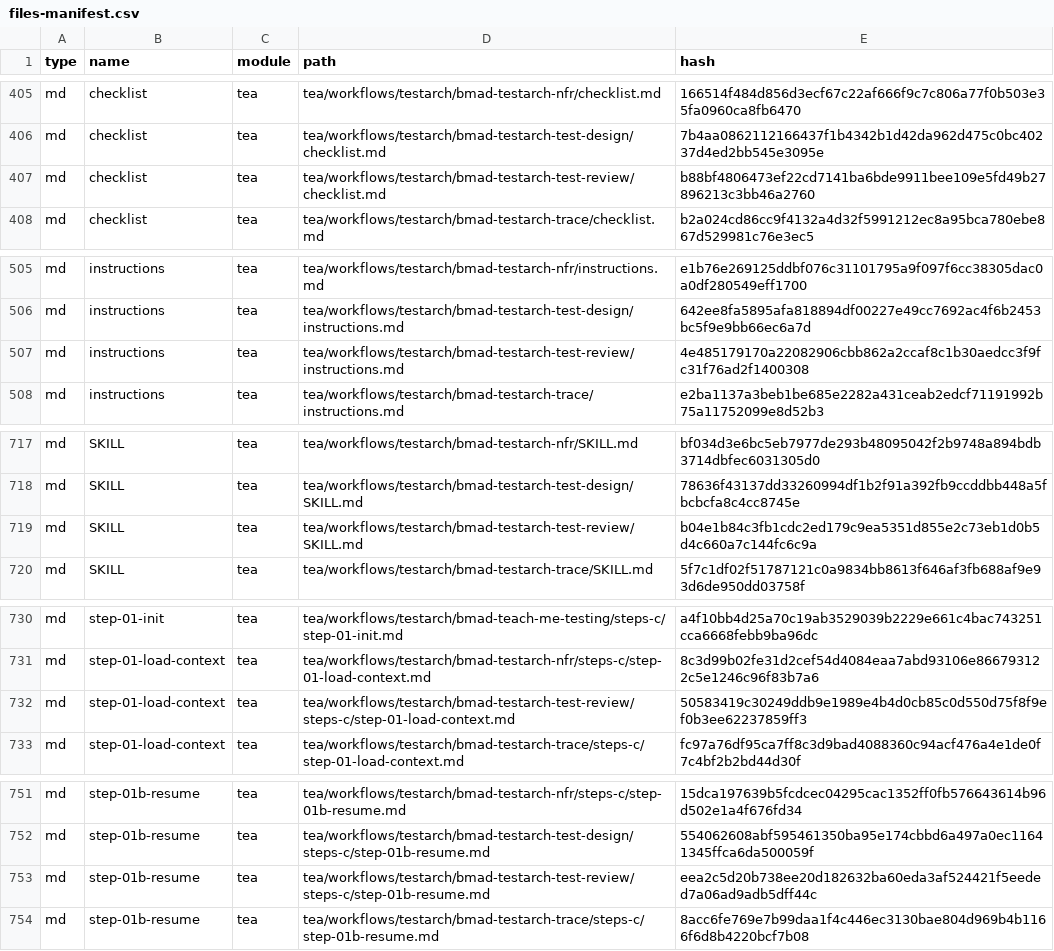
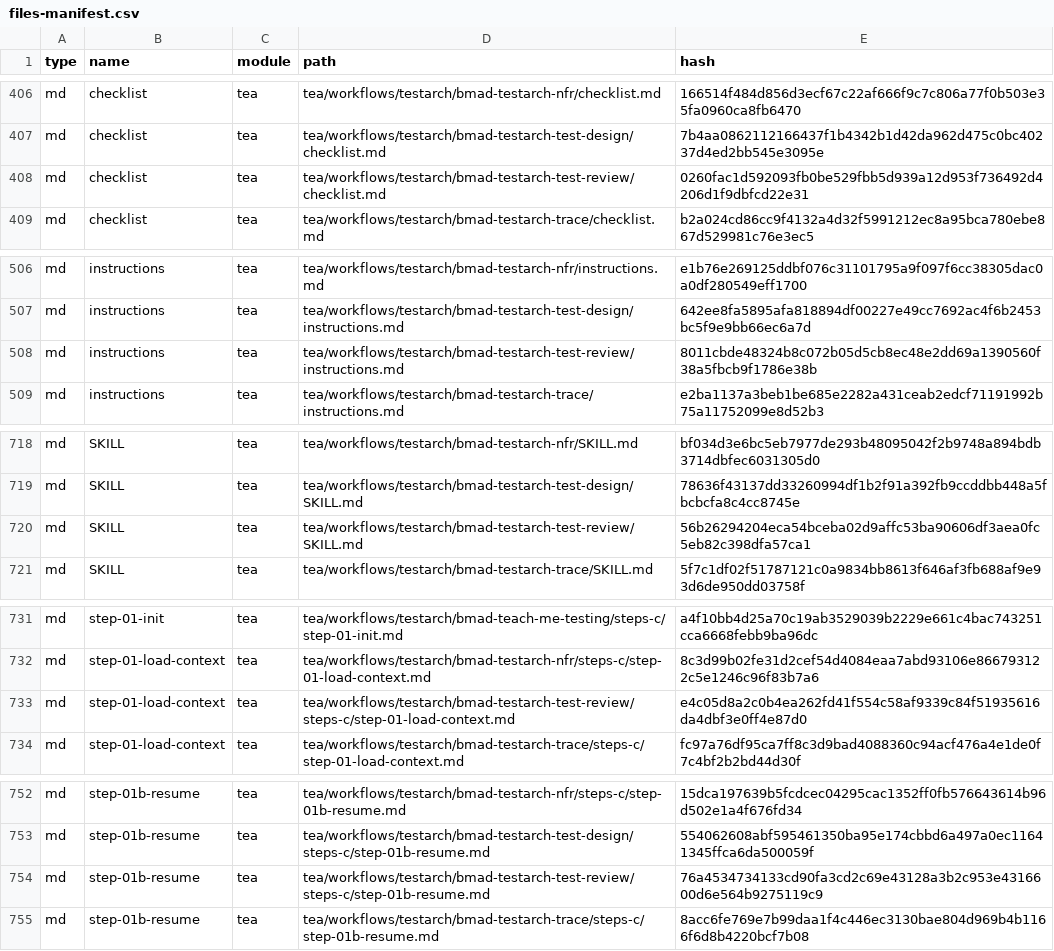
Before and after one commit to Hexalith/Hexalith.Conversations, a CSV file: _bmad/_config/files-manifest.csv, drawn as a sheet; only a part is shown, gaps mark what is left out; the diff covers the shown part only.

```diff
--- a/_bmad/_config/files-manifest.csv
+++ b/_bmad/_config/files-manifest.csv
@@ -406,3 +407,3 @@ type,name,module,path,hash
 "md","checklist","tea","tea/workflows/testarch/bmad-testarch-test-design/checklist.md","7b4aa0862112166437f1b4342b1d42da962d475c0bc40237d4ed2bb545e3095e"
-"md","checklist","tea","tea/workflows/testarch/bmad-testarch-test-review/checklist.md","b88bf4806473ef22cd7141ba6bde9911bee109e5fd49b27896213c3bb46a2760"
+"md","checklist","tea","tea/workflows/testarch/bmad-testarch-test-review/checklist.md","0260fac1d592093fb0be529fbb5d939a12d953f736492d4206d1f9dbfcd22e31"
 "md","checklist","tea","tea/workflows/testarch/bmad-testarch-trace/checklist.md","b2a024cd86cc9f4132a4d32f5991212ec8a95bca780ebe867d529981c76e3ec5"
@@ -506,3 +507,3 @@ type,name,module,path,hash
 "md","instructions","tea","tea/workflows/testarch/bmad-testarch-test-design/instructions.md","642ee8fa5895afa818894df00227e49cc7692ac4f6b2453bc5f9e9bb66ec6a7d"
-"md","instructions","tea","tea/workflows/testarch/bmad-testarch-test-review/instructions.md","4e485179170a22082906cbb862a2ccaf8c1b30aedcc3f9fc31f76ad2f1400308"
+"md","instructions","tea","tea/workflows/testarch/bmad-testarch-test-review/instructions.md","8011cbde48324b8c072b05d5cb8ec48e2dd69a1390560f38a5fbcb9f1786e38b"
 "md","instructions","tea","tea/workflows/testarch/bmad-testarch-trace/instructions.md","e2ba1137a3beb1be685e2282a431ceab2edcf71191992b75a11752099e8d52b3"
@@ -718,3 +719,3 @@ type,name,module,path,hash
 "md","SKILL","tea","tea/workflows/testarch/bmad-testarch-test-design/SKILL.md","78636f43137dd33260994df1b2f91a392fb9ccddbb448a5fbcbcfa8c4cc8745e"
-"md","SKILL","tea","tea/workflows/testarch/bmad-testarch-test-review/SKILL.md","b04e1b84c3fb1cdc2ed179c9ea5351d855e2c73eb1d0b5d4c660a7c144fc6c9a"
+"md","SKILL","tea","tea/workflows/testarch/bmad-testarch-test-review/SKILL.md","56b26294204eca54bceba02d9affc53ba90606df3aea0fc5eb82c398dfa57ca1"
 "md","SKILL","tea","tea/workflows/testarch/bmad-testarch-trace/SKILL.md","5f7c1df02f51787121c0a9834bb8613f646af3fb688af9e93d6de950dd03758f"
@@ -731,3 +732,3 @@ type,name,module,path,hash
 "md","step-01-load-context","tea","tea/workflows/testarch/bmad-testarch-nfr/steps-c/step-01-load-context.md","8c3d99b02fe31d2cef54d4084eaa7abd93106e866793122c5e1246c96f83b7a6"
-"md","step-01-load-context","tea","tea/workflows/testarch/bmad-testarch-test-review/steps-c/step-01-load-context.md","50583419c30249ddb9e1989e4b4d0cb85c0d550d75f8f9ef0b3ee62237859ff3"
+"md","step-01-load-context","tea","tea/workflows/testarch/bmad-testarch-test-review/steps-c/step-01-load-context.md","e4c05d8a2c0b4ea262fd41f554c58af9339c84f51935616da4dbf3e0ff4e87d0"
 "md","step-01-load-context","tea","tea/workflows/testarch/bmad-testarch-trace/steps-c/step-01-load-context.md","fc97a76df95ca7ff8c3d9bad4088360c94acf476a4e1de0f7c4bf2b2bd44d30f"
@@ -752,3 +753,3 @@ type,name,module,path,hash
 "md","step-01b-resume","tea","tea/workflows/testarch/bmad-testarch-test-design/steps-c/step-01b-resume.md","554062608abf595461350ba95e174cbbd6a497a0ec11641345ffca6da500059f"
-"md","step-01b-resume","tea","tea/workflows/testarch/bmad-testarch-test-review/steps-c/step-01b-resume.md","eea2c5d20b738ee20d182632ba60eda3af524421f5eeded7a06ad9adb5dff44c"
+"md","step-01b-resume","tea","tea/workflows/testarch/bmad-testarch-test-review/steps-c/step-01b-resume.md","76a4534734133cd90fa3cd2c69e43128a3b2c953e4316600d6e564b9275119c9"
 "md","step-01b-resume","tea","tea/workflows/testarch/bmad-testarch-trace/steps-c/step-01b-resume.md","8acc6fe769e7b99daa1f4c446ec3130bae804d969b4b1166f6d8b4220bcf7b08"
```
Also changed, not shown: 1 added row and 20 edited cells elsewhere in this file, _bmad/_config/skill-manifest.csv, 33 other files.
